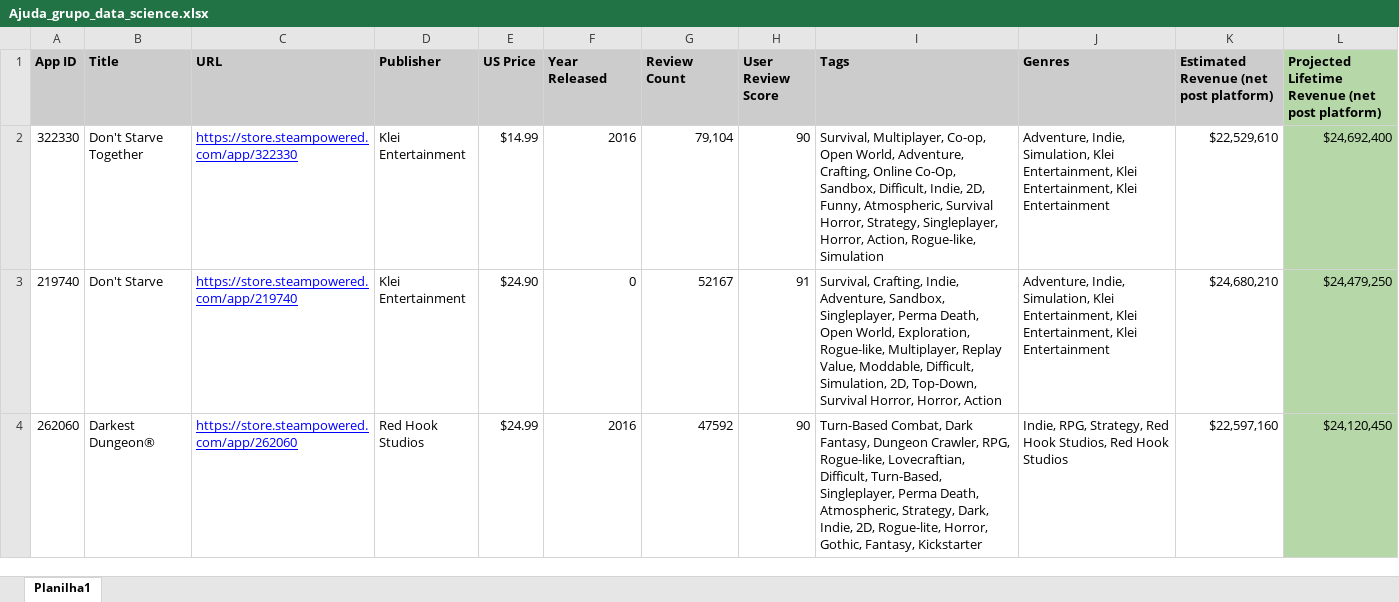
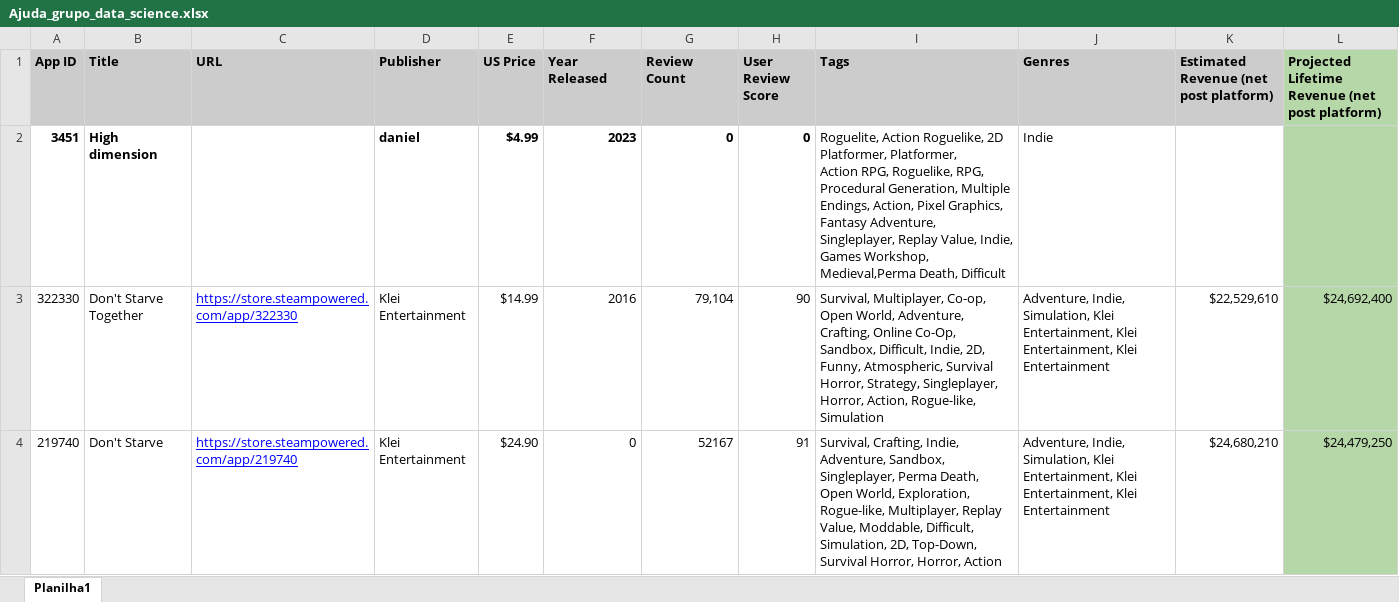
Before and after one commit to DanielSchimit/portfolio, an Excel workbook: STEAM/Ajuda_grupo_data_science.xlsx, sheet Planilha1, drawn as a sheet; only a part is shown; the shorter side is filled out with more unchanged rows; values as stored, in another font and other column widths than the file's, no borders; charts and pictures not drawn; ↵ is a line break in a cell; the diff names each change by its address in the sheet, - before the commit and + after, or states it on an @@ line.

```diff
--- a/STEAM/Ajuda_grupo_data_science.xlsx (sheet Planilha1)
+++ b/STEAM/Ajuda_grupo_data_science.xlsx (sheet Planilha1)
+row 2: 3451 | High dimension |  | daniel | $4.99 | 2023 | 0 | 0 | Roguelite, Action Roguelike, 2D Platformer, Platformer, ↵ Action RPG, Roguelike, RPG, Procedural Generation, Multiple Endings, Action, Pixel Graphics, Fantasy Adventure, Singleplayer, Replay Value, Indie, ↵ Games Workshop, ↵ Medieval,Perma Death, Difficult | Indie
```
Also changed, not shown: 1 other file.
